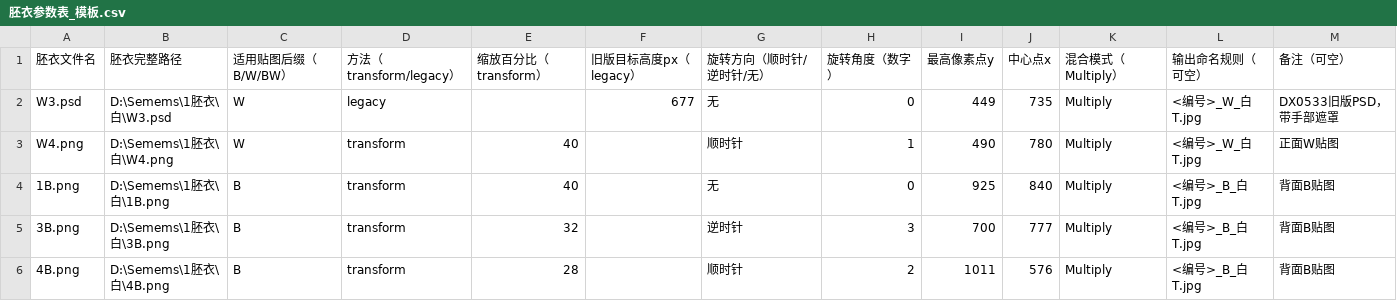
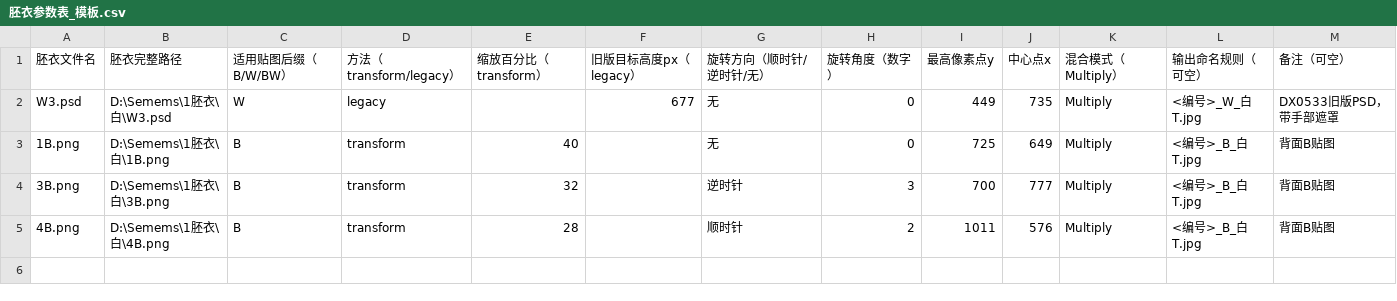
Before and after one commit to jordan23kevin/ZCodeProject, a CSV file: docs/胚衣参数表_模板.csv, drawn as a sheet.

Commit message:
chore: sync updated template parameters
Sync the latest CSV table: remove W4.png from presets, update 1B.png to top y=725 / center x=649, switch PNG template tests to 1B.png, and verify W3/1B/3B/4B with DX0579_B_cut.png. pytest tests/ -v -> 24 passed.

```diff
--- a/docs/胚衣参数表_模板.csv
+++ b/docs/胚衣参数表_模板.csv
@@ -2,4 +2,3 @@
 W3.psd;D:\Semems\1胚衣\白\W3.psd;W;legacy;;677;无;0;449;735;Multiply;<编号>_W_白T.jpg;DX0533旧版PSD，带手部遮罩
-W4.png;D:\Semems\1胚衣\白\W4.png;W;transform;40;;顺时针;1;490;780;Multiply;<编号>_W_白T.jpg;正面W贴图
-1B.png;D:\Semems\1胚衣\白\1B.png;B;transform;40;;无;0;925;840;Multiply;<编号>_B_白T.jpg ;背面B贴图
+1B.png;D:\Semems\1胚衣\白\1B.png;B;transform;40;;无;0;725;649;Multiply;<编号>_B_白T.jpg ;背面B贴图
 3B.png;D:\Semems\1胚衣\白\3B.png;B;transform;32;;逆时针;3;700;777;Multiply;<编号>_B_白T.jpg;背面B贴图
```
Also changed, not shown: 7 other files.
